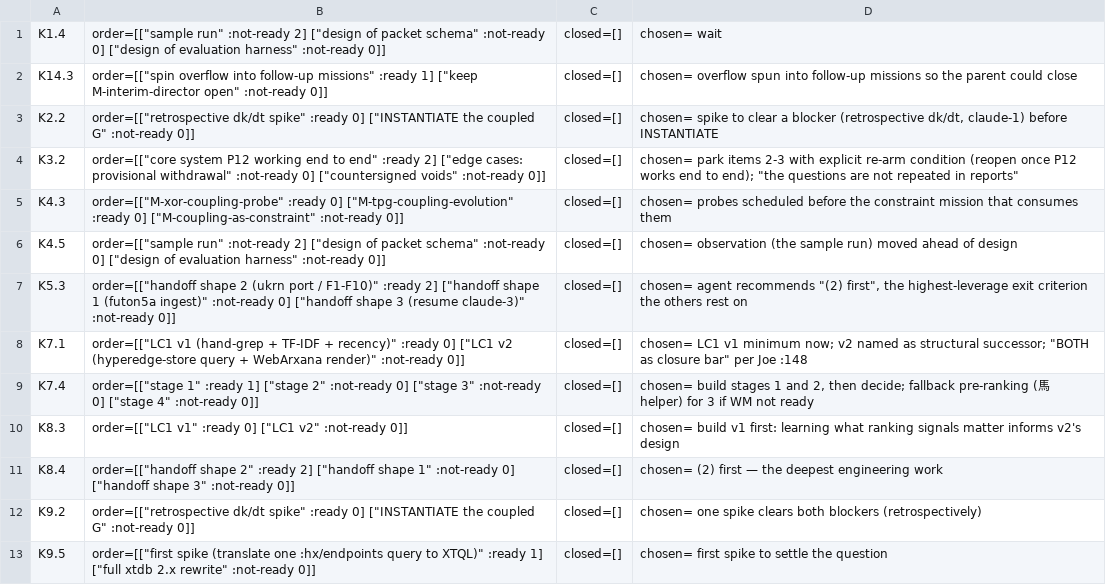
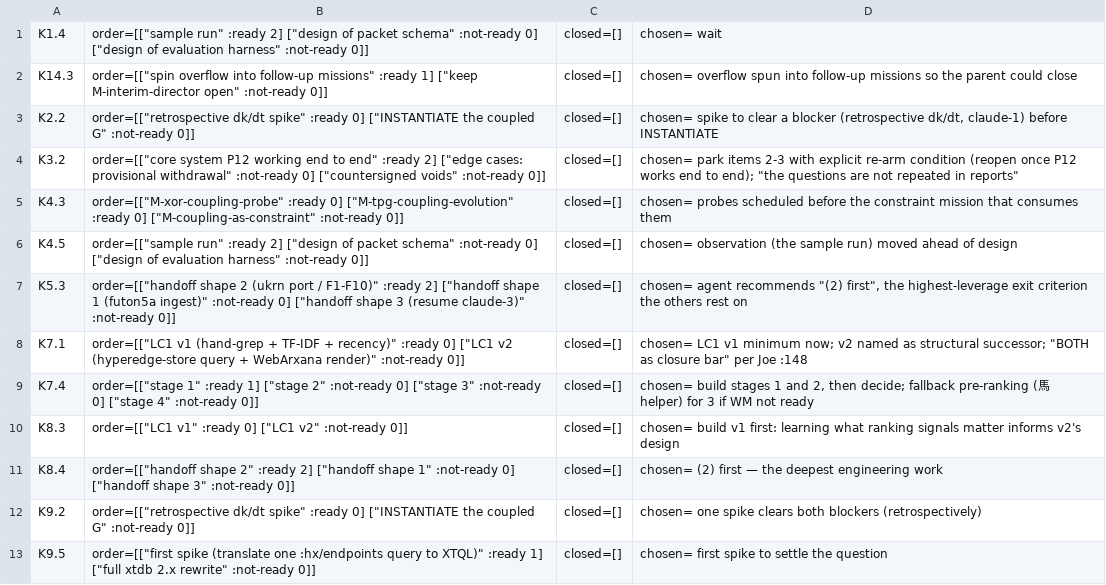
Before and after one commit to tothedarktowercame/futon2, a TSV file: holes/labs/wm-contract/evidence/selection-blind-giraffe-run-2026-10-28.tsv, drawn as a sheet.

```diff
--- a/holes/labs/wm-contract/evidence/selection-blind-giraffe-run-2026-10-28.tsv
+++ b/holes/labs/wm-contract/evidence/selection-blind-giraffe-run-2026-10-28.tsv
@@ -1,2 +1,2 @@
-K1.4	order=[["sample run" :not-ready 2] ["design of packet schema" :not-ready 0] ["design of evaluation harness" :not-ready 0]]	closed=[] 	chosen= wait
+K1.4	order=[["sample run" :ready 2] ["design of packet schema" :not-ready 0] ["design of evaluation harness" :not-ready 0]]	closed=[] 	chosen= wait
 K14.3	order=[["spin overflow into follow-up missions" :ready 1] ["keep M-interim-director open" :not-ready 0]]	closed=[] 	chosen= overflow spun into follow-up missions so the parent could close
@@ -5,3 +5,3 @@ K3.2	order=[["core system P12 working end to end" :ready 2] ["edge cases: provis
 K4.3	order=[["M-xor-coupling-probe" :ready 0] ["M-tpg-coupling-evolution" :ready 0] ["M-coupling-as-constraint" :not-ready 0]]	closed=[] 	chosen= probes scheduled before the constraint mission that consumes them
-K4.5	order=[["sample run" :not-ready 2] ["design of packet schema" :not-ready 0] ["design of evaluation harness" :not-ready 0]]	closed=[] 	chosen= observation (the sample run) moved ahead of design
+K4.5	order=[["sample run" :ready 2] ["design of packet schema" :not-ready 0] ["design of evaluation harness" :not-ready 0]]	closed=[] 	chosen= observation (the sample run) moved ahead of design
 K5.3	order=[["handoff shape 2 (ukrn port / F1-F10)" :ready 2] ["handoff shape 1 (futon5a ingest)" :not-ready 0] ["handoff shape 3 (resume claude-3)" :not-ready 0]]	closed=[] 	chosen= agent recommends "(2) first", the highest-leverage exit criterion the others rest on
```
Also changed, not shown: 1 other file.
